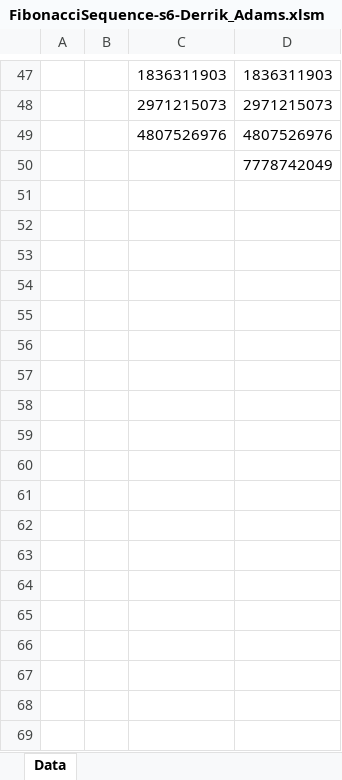
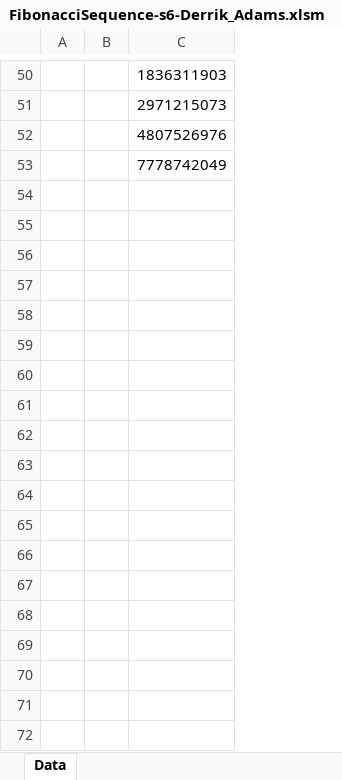
Before and after one commit to dkadams2/MBA-614, an Excel workbook: Homework/2-Fibbonaci Sequence/FibonacciSequence-s6-Derrik_Adams.xlsm, sheet Data, drawn as a sheet; only a part is shown, gaps mark what is left out; values as stored, in another font and other column widths than the file's, no borders; removed rows and columns are numbered as before the commit, all else as after; the diff covers the shown part only; the diff names each change by its address in the sheet, - before the commit and + after, or states it on an @@ line.

```diff
--- a/Homework/2-Fibbonaci Sequence/FibonacciSequence-s6-Derrik_Adams.xlsm (sheet Data)
+++ b/Homework/2-Fibbonaci Sequence/FibonacciSequence-s6-Derrik_Adams.xlsm (sheet Data)
-column A, empty
+column A, empty
-column D, rows 47-50: 1836311903 | 2971215073 | 4807526976 | 7778742049
-C53: (empty)
+C53: 7778742049
-row 51: (empty)
-row 52: (empty)
-row 53: (empty)
-row 54: (empty)
-row 55: (empty)
-row 56: (empty)
-row 57: (empty)
-row 58: (empty)
-row 59: (empty)
-row 60: (empty)
-row 61: (empty)
-row 62: (empty)
-row 63: (empty)
-row 64: (empty)
-row 65: (empty)
-row 66: (empty)
-row 67: (empty)
-row 68: (empty)
-row 69: (empty)
```
Also changed, not shown: 3 added rows and 1109 removed rows elsewhere in this sheet, 26 other files.
